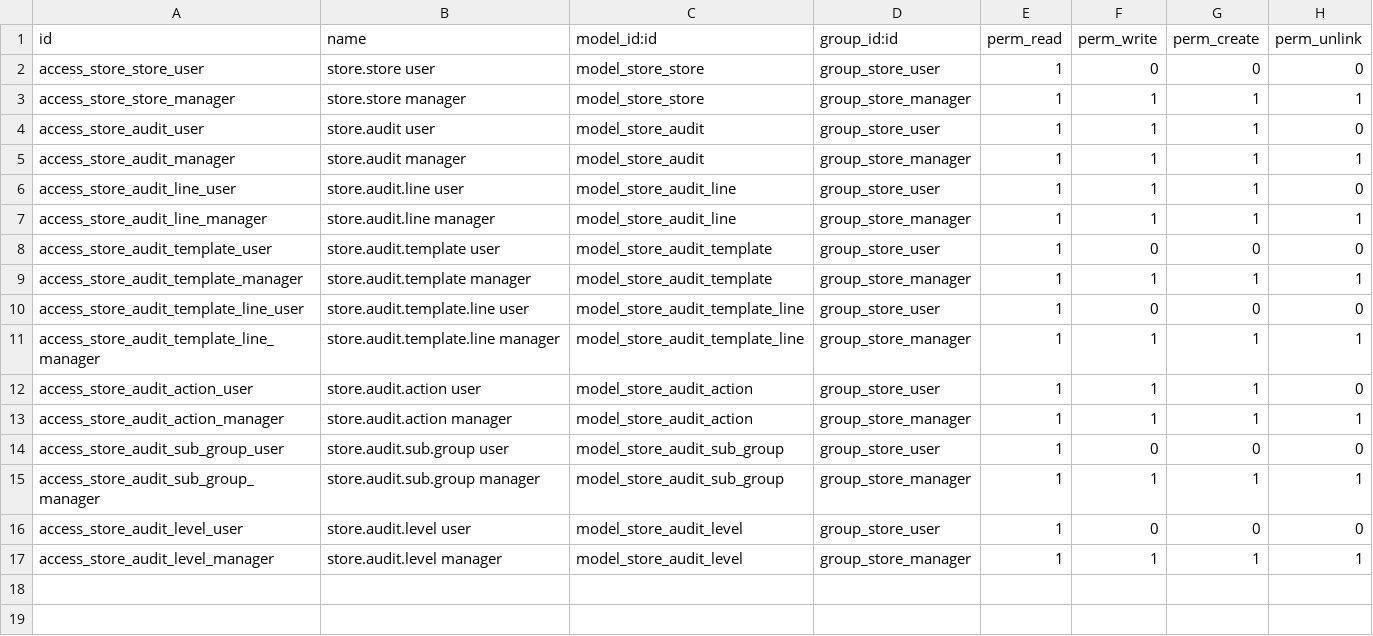
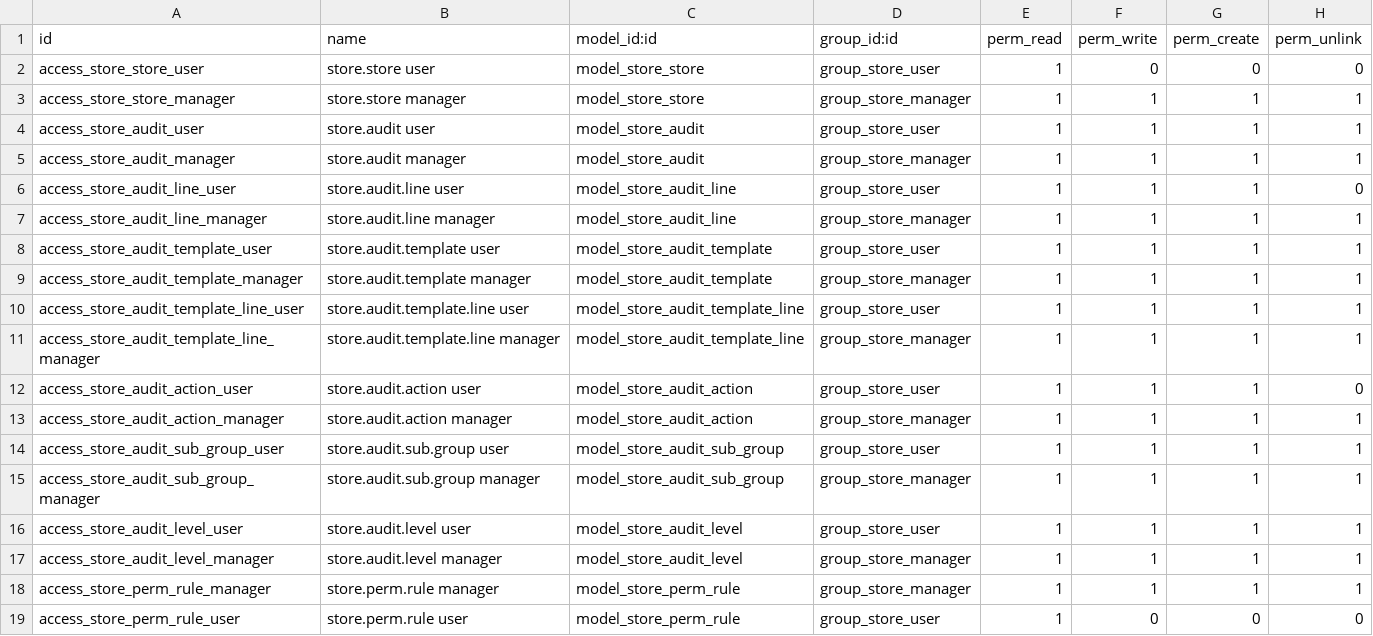
Before and after one commit to nguyenvankhanitc-bit/KHAN, a CSV file: store_checklist/security/ir.model.access.csv, drawn as a sheet.

```diff
--- a/store_checklist/security/ir.model.access.csv
+++ b/store_checklist/security/ir.model.access.csv
@@ -3,3 +3,3 @@ access_store_store_user,store.store user,model_store_store,group_store_user,1,0,
 access_store_store_manager,store.store manager,model_store_store,group_store_manager,1,1,1,1
-access_store_audit_user,store.audit user,model_store_audit,group_store_user,1,1,1,0
+access_store_audit_user,store.audit user,model_store_audit,group_store_user,1,1,1,1
 access_store_audit_manager,store.audit manager,model_store_audit,group_store_manager,1,1,1,1
@@ -7,5 +7,5 @@ access_store_audit_line_user,store.audit.line user,model_store_audit_line,group_
 access_store_audit_line_manager,store.audit.line manager,model_store_audit_line,group_store_manager,1,1,1,1
-access_store_audit_template_user,store.audit.template user,model_store_audit_template,group_store_user,1,0,0,0
+access_store_audit_template_user,store.audit.template user,model_store_audit_template,group_store_user,1,1,1,1
 access_store_audit_template_manager,store.audit.template manager,model_store_audit_template,group_store_manager,1,1,1,1
-access_store_audit_template_line_user,store.audit.template.line user,model_store_audit_template_line,group_store_user,1,0,0,0
+access_store_audit_template_line_user,store.audit.template.line user,model_store_audit_template_line,group_store_user,1,1,1,1
 access_store_audit_template_line_manager,store.audit.template.line manager,model_store_audit_template_line,group_store_manager,1,1,1,1
@@ -13,5 +13,7 @@ access_store_audit_action_user,store.audit.action user,model_store_audit_action,
 access_store_audit_action_manager,store.audit.action manager,model_store_audit_action,group_store_manager,1,1,1,1
-access_store_audit_sub_group_user,store.audit.sub.group user,model_store_audit_sub_group,group_store_user,1,0,0,0
+access_store_audit_sub_group_user,store.audit.sub.group user,model_store_audit_sub_group,group_store_user,1,1,1,1
 access_store_audit_sub_group_manager,store.audit.sub.group manager,model_store_audit_sub_group,group_store_manager,1,1,1,1
-access_store_audit_level_user,store.audit.level user,model_store_audit_level,group_store_user,1,0,0,0
+access_store_audit_level_user,store.audit.level user,model_store_audit_level,group_store_user,1,1,1,1
 access_store_audit_level_manager,store.audit.level manager,model_store_audit_level,group_store_manager,1,1,1,1
+access_store_perm_rule_manager,store.perm.rule manager,model_store_perm_rule,group_store_manager,1,1,1,1
+access_store_perm_rule_user,store.perm.rule user,model_store_perm_rule,group_store_user,1,0,0,0
```
Also changed, not shown: 14 other files.
